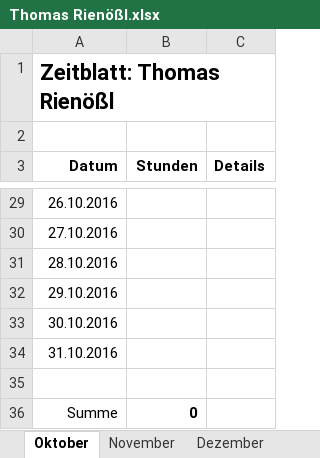
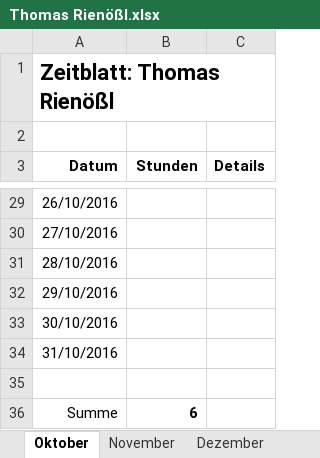
Before and after one commit to ChangeTheCode/AlienHacky, an Excel workbook: Zeitblätter/Thomas Rienößl.xlsx, sheet Oktober, drawn as a sheet; only a part is shown, gaps mark what is left out; values as stored, in another font and other column widths than the file's, no borders; the diff covers the shown part only; the diff names each change by its address in the sheet, - before the commit and + after, or states it on an @@ line.

```diff
--- a/Zeitblätter/Thomas Rienößl.xlsx (sheet Oktober)
+++ b/Zeitblätter/Thomas Rienößl.xlsx (sheet Oktober)
-A29 (Datum): 26.10.2016
+A29 (Datum): 26/10/2016
-A30 (Datum): 27.10.2016
+A30 (Datum): 27/10/2016
-A31 (Datum): 28.10.2016
+A31 (Datum): 28/10/2016
-A32 (Datum): 29.10.2016
+A32 (Datum): 29/10/2016
-A33 (Datum): 30.10.2016
+A33 (Datum): 30/10/2016
-A34 (Datum): 31.10.2016
+A34 (Datum): 31/10/2016
-B36 (Stunden): 0
+B36 (Stunden): 6
```
Also changed, not shown: 2 added rows, 2 removed rows and 23 edited cells elsewhere in this sheet, sheet Dezember, sheet Jänner, sheet November.
